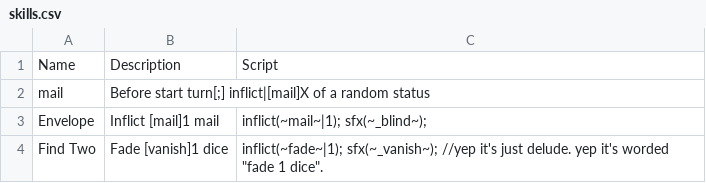
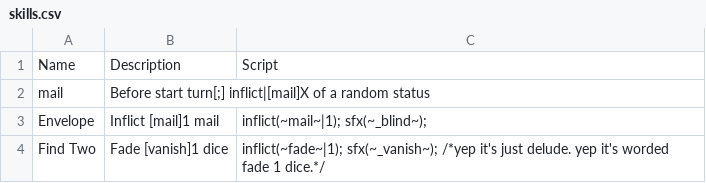
Before and after one commit to S2dd7/catchmodxd, a CSV file: _append/data/text/skills.csv, drawn as a sheet.

Commit message:
aaawsome pull reqest
adds find two gadget

```diff
--- a/_append/data/text/skills.csv
+++ b/_append/data/text/skills.csv
@@ -3,2 +3,2 @@ mail,Before start turn[;] inflict|[mail]X of a random status,
 Envelope,Inflict [mail]1 mail,inflict(~mail~|1); sfx(~_blind~);
-Find Two,Fade [vanish]1 dice,inflict(~fade~|1); sfx(~_vanish~); //yep it's just delude. yep it's worded "fade 1 dice".
+Find Two,Fade [vanish]1 dice,inflict(~fade~|1); sfx(~_vanish~); /*yep it's just delude. yep it's worded fade 1 dice.*/
```
